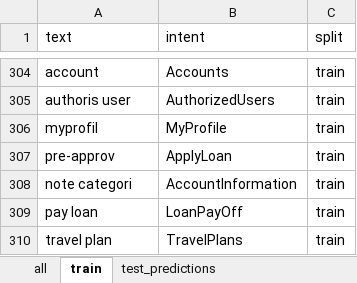
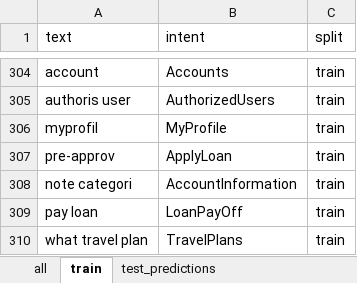
Before and after one commit to anandaclaysys-code/global_search, an Excel workbook: SCCU_tfidf_results.xlsx, sheet train, drawn as a sheet; only a part is shown, gaps mark what is left out; values as stored, in another font and other column widths than the file's, no borders; the diff covers the shown part only; the diff names each change by its address in the sheet, - before the commit and + after, or states it on an @@ line.

```diff
--- a/SCCU_tfidf_results.xlsx (sheet train)
+++ b/SCCU_tfidf_results.xlsx (sheet train)
-A310 (text): travel plan
+A310 (text): what travel plan
```
Also changed, not shown: 12 edited cells elsewhere in this sheet, sheet all, sheet test_predictions, 1 other file.
